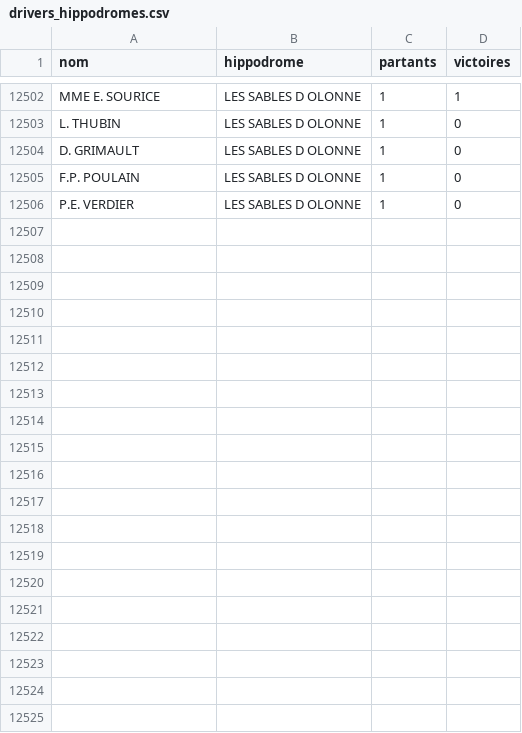
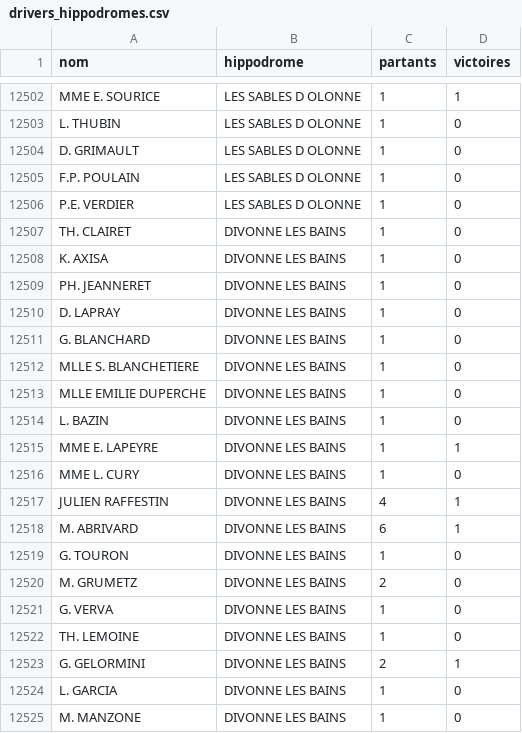
Before and after one commit to dddur75/robin-hippodromes, a CSV file: data/bases/drivers_hippodromes.csv, drawn as a sheet; only a part is shown, gaps mark what is left out; the diff covers the shown part only.

```diff
--- a/data/bases/drivers_hippodromes.csv
+++ b/data/bases/drivers_hippodromes.csv
@@ -12506 +12506,20 @@ F.P. POULAIN;LES SABLES D OLONNE;1;0
 P.E. VERDIER;LES SABLES D OLONNE;1;0
+TH. CLAIRET;DIVONNE LES BAINS;1;0
+K. AXISA;DIVONNE LES BAINS;1;0
+PH. JEANNERET;DIVONNE LES BAINS;1;0
+D. LAPRAY;DIVONNE LES BAINS;1;0
+G. BLANCHARD;DIVONNE LES BAINS;1;0
+MLLE S. BLANCHETIERE;DIVONNE LES BAINS;1;0
+MLLE EMILIE DUPERCHE;DIVONNE LES BAINS;1;0
+L. BAZIN;DIVONNE LES BAINS;1;0
+MME E. LAPEYRE;DIVONNE LES BAINS;1;1
+MME L. CURY;DIVONNE LES BAINS;1;0
+JULIEN RAFFESTIN;DIVONNE LES BAINS;4;1
+M. ABRIVARD;DIVONNE LES BAINS;6;1
+G. TOURON;DIVONNE LES BAINS;1;0
+M. GRUMETZ;DIVONNE LES BAINS;2;0
+G. VERVA;DIVONNE LES BAINS;1;0
+TH. LEMOINE;DIVONNE LES BAINS;1;0
+G. GELORMINI;DIVONNE LES BAINS;2;1
+L. GARCIA;DIVONNE LES BAINS;1;0
+M. MANZONE;DIVONNE LES BAINS;1;0
```
Also changed, not shown: 12 added rows and 65 edited cells elsewhere in this file, data/bases/chevaux.csv, data/bases/drivers.csv, 8 other files.
